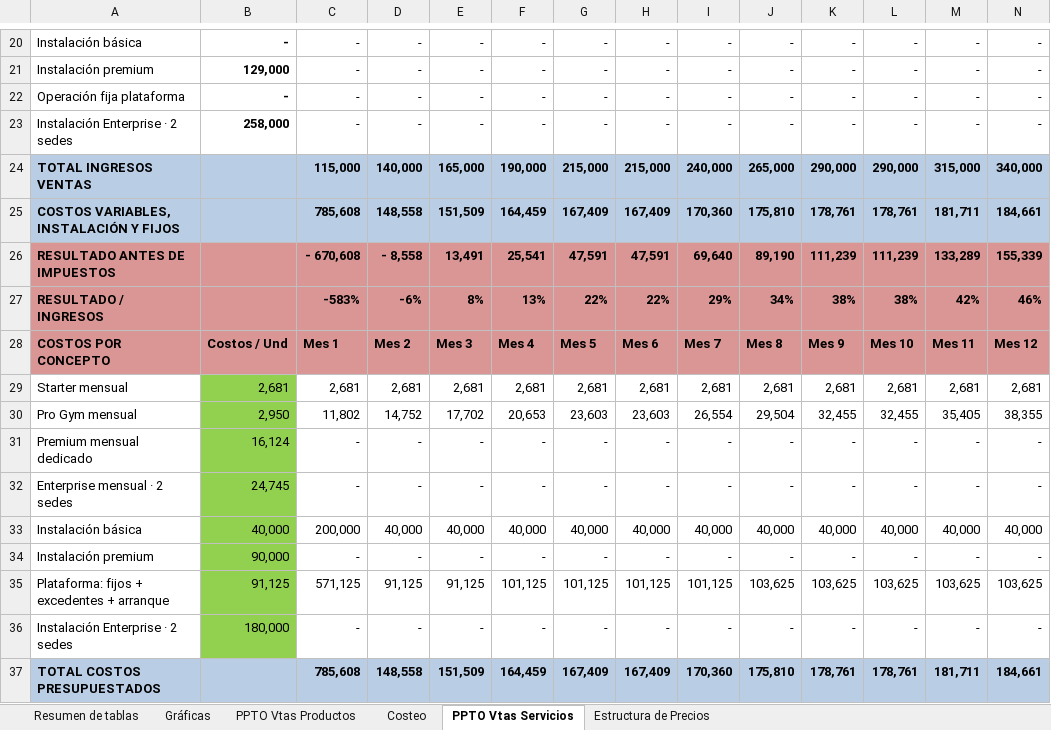
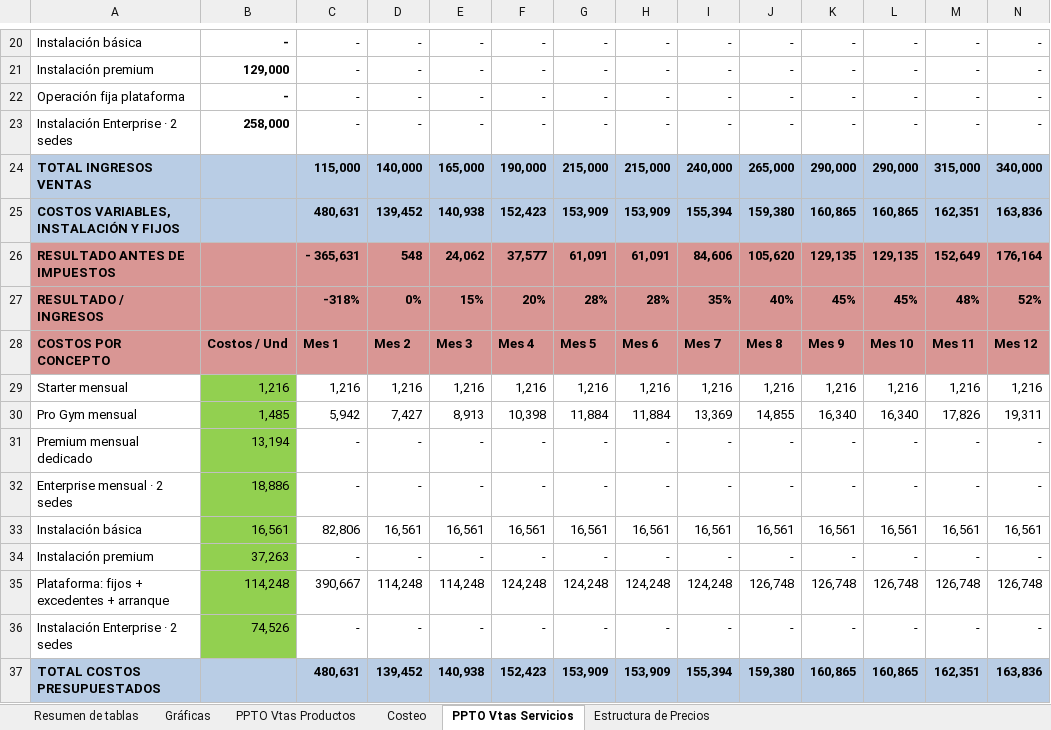
Before and after one commit to Derian8/gymhub-backend, an Excel workbook: docs/gymhub_expotecnica/modelo_negocios/Modelo de Costeo y Precio.xlsx, sheet PPTO Vtas Servicios, drawn as a sheet; only a part is shown, gaps mark what is left out; values as stored, in another font and other column widths than the file's, no borders; removed rows and columns are numbered as before the commit, all else as after; rows hold the shown columns only; the diff names each change by its address in the sheet, - before the commit and + after, or states it on an @@ line.

```diff
--- a/docs/gymhub_expotecnica/modelo_negocios/Modelo de Costeo y Precio.xlsx (sheet PPTO Vtas Servicios)
+++ b/docs/gymhub_expotecnica/modelo_negocios/Modelo de Costeo y Precio.xlsx (sheet PPTO Vtas Servicios)
-row 25: COSTOS VARIABLES, INSTALACIÓN Y FIJOS |  | 785,608 | 148,558 | 151,509 | 164,459 | 167,409 | 167,409 | 170,360 | 175,810 | 178,761 | 178,761 | 181,711 | 184,661
-row 26: RESULTADO ANTES DE IMPUESTOS |  | - 670,608 | - 8,558 | 13,491 | 25,541 | 47,591 | 47,591 | 69,640 | 89,190 | 111,239 | 111,239 | 133,289 | 155,339
-row 27: RESULTADO / INGRESOS |  | -583% | -6% | 8% | 13% | 22% | 22% | 29% | 34% | 38% | 38% | 42% | 46%
+row 25: COSTOS VARIABLES, INSTALACIÓN Y FIJOS |  | 480,631 | 139,452 | 140,938 | 152,423 | 153,909 | 153,909 | 155,394 | 159,380 | 160,865 | 160,865 | 162,351 | 163,836
+row 26: RESULTADO ANTES DE IMPUESTOS |  | - 365,631 | 548 | 24,062 | 37,577 | 61,091 | 61,091 | 84,606 | 105,620 | 129,135 | 129,135 | 152,649 | 176,164
+row 27: RESULTADO / INGRESOS |  | -318% | 0% | 15% | 20% | 28% | 28% | 35% | 40% | 45% | 45% | 48% | 52%
-row 29: Starter mensual | 2,681 | 2,681 | 2,681 | 2,681 | 2,681 | 2,681 | 2,681 | 2,681 | 2,681 | 2,681 | 2,681 | 2,681 | 2,681
-row 30: Pro Gym mensual | 2,950 | 11,802 | 14,752 | 17,702 | 20,653 | 23,603 | 23,603 | 26,554 | 29,504 | 32,455 | 32,455 | 35,405 | 38,355
+row 29: Starter mensual | 1,216 | 1,216 | 1,216 | 1,216 | 1,216 | 1,216 | 1,216 | 1,216 | 1,216 | 1,216 | 1,216 | 1,216 | 1,216
+row 30: Pro Gym mensual | 1,485 | 5,942 | 7,427 | 8,913 | 10,398 | 11,884 | 11,884 | 13,369 | 14,855 | 16,340 | 16,340 | 17,826 | 19,311
-B31: 16,124
+B31: 13,194
-B32: 24,745
+B32: 18,886
-row 33: Instalación básica | 40,000 | 200,000 | 40,000 | 40,000 | 40,000 | 40,000 | 40,000 | 40,000 | 40,000 | 40,000 | 40,000 | 40,000 | 40,000
+row 33: Instalación básica | 16,561 | 82,806 | 16,561 | 16,561 | 16,561 | 16,561 | 16,561 | 16,561 | 16,561 | 16,561 | 16,561 | 16,561 | 16,561
-B34: 90,000
+B34: 37,263
-row 35: Plataforma: fijos + excedentes + arranque | 91,125 | 571,125 | 91,125 | 91,125 | 101,125 | 101,125 | 101,125 | 101,125 | 103,625 | 103,625 | 103,625 | 103,625 | 103,625
+row 35: Plataforma: fijos + excedentes + arranque | 114,248 | 390,667 | 114,248 | 114,248 | 124,248 | 124,248 | 124,248 | 124,248 | 126,748 | 126,748 | 126,748 | 126,748 | 126,748
-B36: 180,000
+B36: 74,526
-row 37: TOTAL COSTOS PRESUPUESTADOS |  | 785,608 | 148,558 | 151,509 | 164,459 | 167,409 | 167,409 | 170,360 | 175,810 | 178,761 | 178,761 | 181,711 | 184,661
+row 37: TOTAL COSTOS PRESUPUESTADOS |  | 480,631 | 139,452 | 140,938 | 152,423 | 153,909 | 153,909 | 155,394 | 159,380 | 160,865 | 160,865 | 162,351 | 163,836
```
Also changed, not shown: sheet Costeo, sheet Resumen de tablas, sheet Estructura de Precios, sheet PPTO Vtas Productos, formulas that keep their value, hidden cells, charts or pictures, docs/gymhub_expotecnica/modelo_negocios/Analisis_ gym.xlsx, 4 other files.
